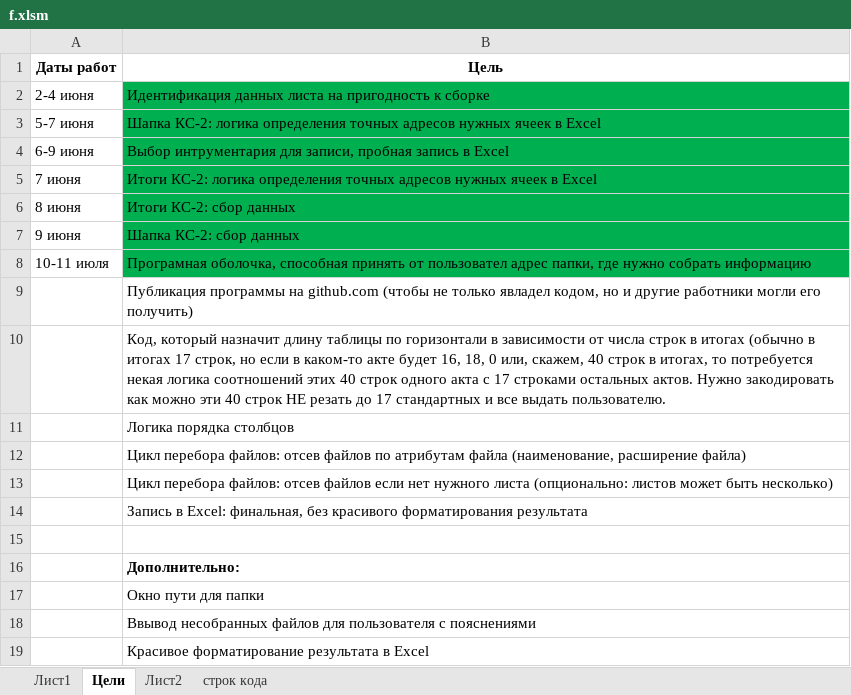
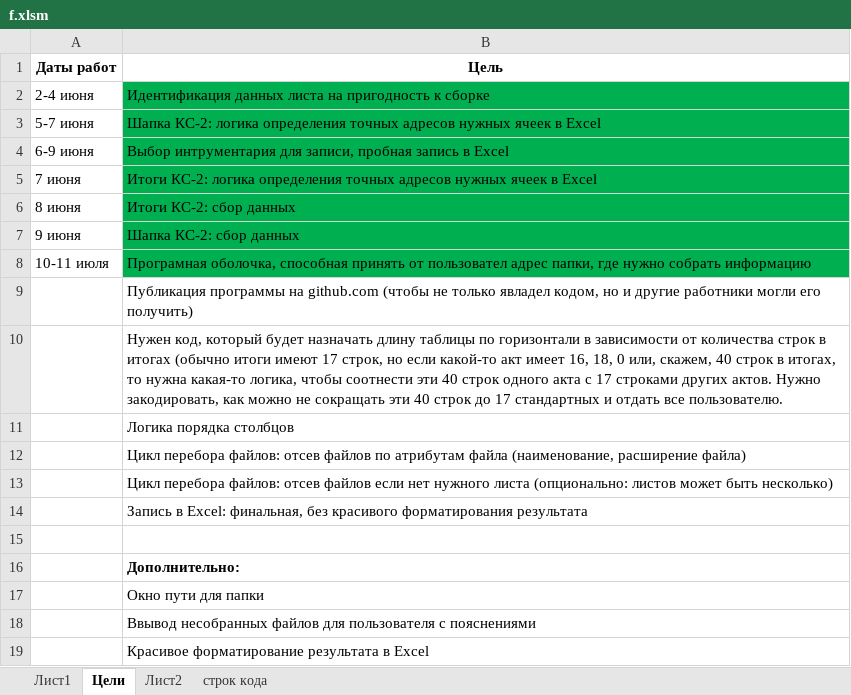
Before and after one commit to Soskretkov/acts_ks2_collector, an Excel workbook: f.xlsm, sheet Цели, drawn as a sheet; values as stored, in another font and other column widths than the file's, no borders; the diff names each change by its address in the sheet, - before the commit and + after, or states it on an @@ line.

```diff
--- a/f.xlsm (sheet Цели)
+++ b/f.xlsm (sheet Цели)
-B10 (Цель): Код, который назначит длину таблицы по горизонтали в зависимости от числа строк в итогах (обычно в итогах 17 строк, но если в каком-то акте будет 16, 18, 0 или, скажем, 40 строк в итогах, то потребуется некая логика соотношений этих 40 строк одного акта с 17 строками остальных актов. Нужно закодировать как можно эти 40 строк НЕ резать до 17 стандартных и все выдать пользователю.
+B10 (Цель): Нужен код, который будет назначать длину таблицы по горизонтали в зависимости от количества строк в итогах (обычно итоги имеют 17 строк, но если какой-то акт имеет 16, 18, 0 или, скажем, 40 строк в итогах, то нужна какая-то логика, чтобы соотнести эти 40 строк одного акта с 17 строками других актов. Нужно закодировать, как можно не сокращать эти 40 строк до 17 стандартных и отдать все пользователю.
```
Also changed, not shown: 1 other file.
